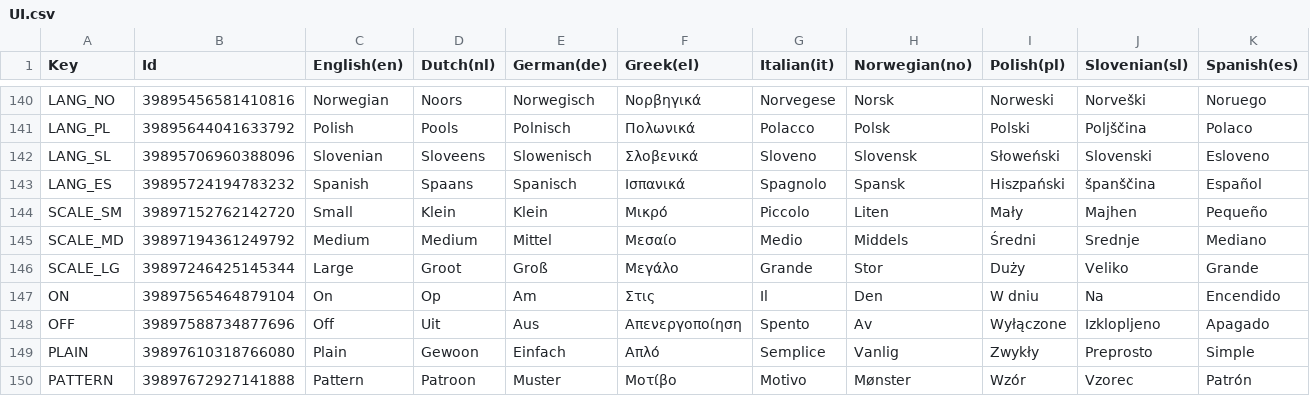
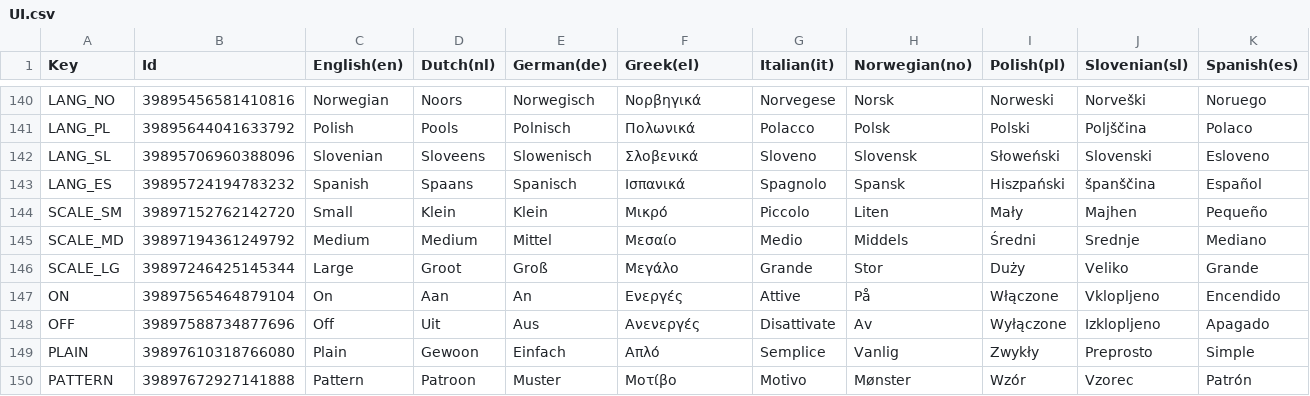
Before and after one commit to spherical-pixel/foodmission-app, a CSV file: Assets/Foodmission/localization/CSV/UI.csv, drawn as a sheet; only a part is shown, gaps mark what is left out; the diff names each change by its address in the sheet, - before the commit and + after, or states it on an @@ line.

Commit message:
fix(localization): correct On/Off translations in the notifications stepper
"On" had been translated as the preposition (it "Il", no "Den",
pl "W dniu", sl "Na", el "Στις", nl "Op", de "Am"). Use the
switched-on/off meaning; it and el agree with "notifiche"/"ειδοποιήσεις"
(Attive/Disattivate, Ενεργές/Ανενεργές) instead of "Spento"/"Απενεργοποίηση".

```diff
--- a/Assets/Foodmission/localization/CSV/UI.csv
+++ b/Assets/Foodmission/localization/CSV/UI.csv
-D147 (Dutch(nl)): Op
+D147 (Dutch(nl)): Aan
-E147 (German(de)): Am
+E147 (German(de)): An
-F147 (Greek(el)): Στις
+F147 (Greek(el)): Ενεργές
-G147 (Italian(it)): Il
+G147 (Italian(it)): Attive
-H147 (Norwegian(no)): Den
+H147 (Norwegian(no)): På
-I147 (Polish(pl)): W dniu
+I147 (Polish(pl)): Włączone
-J147 (Slovenian(sl)): Na
+J147 (Slovenian(sl)): Vklopljeno
-F148 (Greek(el)): Απενεργοποίηση
+F148 (Greek(el)): Ανενεργές
-G148 (Italian(it)): Spento
+G148 (Italian(it)): Disattivate
```
Also changed, not shown: 7 other files.
